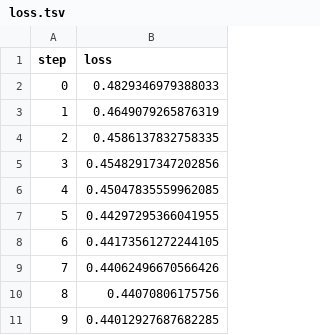
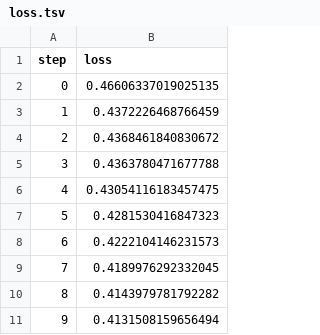
Before and after one commit to mnrozhkov/tutorial-mnist-dvc-ray, a TSV file: results/dvclive/plots/metrics/loss.tsv, drawn as a sheet.

```diff
--- a/results/dvclive/plots/metrics/loss.tsv
+++ b/results/dvclive/plots/metrics/loss.tsv
@@ -1,11 +1,11 @@
 step	loss
-0	0.4829346979388033
-1	0.4649079265876319
-2	0.4586137832758335
-3	0.45482917347202856
-4	0.45047835559962085
-5	0.44297295366041955
-6	0.44173561272244105
-7	0.44062496670566426
-8	0.44070806175756
-9	0.44012927687682285
+0	0.46606337019025135
+1	0.4372226468766459
+2	0.4368461840830672
+3	0.4363780471677788
+4	0.43054116183457475
+5	0.4281530416847323
+6	0.4222104146231573
+7	0.4189976292332045
+8	0.4143979781792282
+9	0.4131508159656494
```
Also changed, not shown: results/tune/trial_results.csv, 8 other files.
